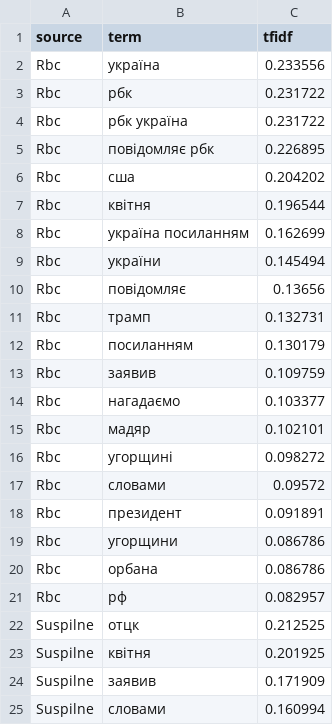
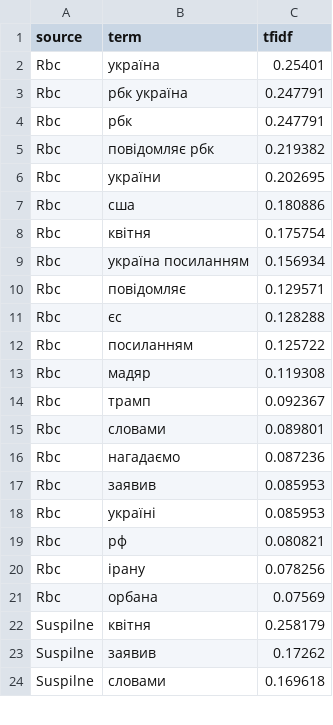
Before and after one commit to senyasaysmeow/nlp-labs, a CSV file: news_parsing/analysis/comparative_nlp/tfidf_keywords.csv, drawn as a sheet; only a part is shown; the diff covers the shown part only.

```diff
--- a/news_parsing/analysis/comparative_nlp/tfidf_keywords.csv
+++ b/news_parsing/analysis/comparative_nlp/tfidf_keywords.csv
@@ -1,25 +1,24 @@
 source,term,tfidf
-Rbc,україна,0.233556
-Rbc,рбк,0.231722
-Rbc,рбк україна,0.231722
-Rbc,повідомляє рбк,0.226895
-Rbc,сша,0.204202
-Rbc,квітня,0.196544
-Rbc,україна посиланням,0.162699
-Rbc,україни,0.145494
-Rbc,повідомляє,0.13656
-Rbc,трамп,0.132731
-Rbc,посиланням,0.130179
-Rbc,заявив,0.109759
-Rbc,нагадаємо,0.103377
-Rbc,мадяр,0.102101
-Rbc,угорщині,0.098272
-Rbc,словами,0.09572
-Rbc,президент,0.091891
-Rbc,угорщини,0.086786
-Rbc,орбана,0.086786
-Rbc,рф,0.082957
-Suspilne,отцк,0.212525
-Suspilne,квітня,0.201925
-Suspilne,заявив,0.171909
-Suspilne,словами,0.160994
+Rbc,україна,0.25401
+Rbc,рбк україна,0.247791
+Rbc,рбк,0.247791
+Rbc,повідомляє рбк,0.219382
+Rbc,україни,0.202695
+Rbc,сша,0.180886
+Rbc,квітня,0.175754
+Rbc,україна посиланням,0.156934
+Rbc,повідомляє,0.129571
+Rbc,єс,0.128288
+Rbc,посиланням,0.125722
+Rbc,мадяр,0.119308
+Rbc,трамп,0.092367
+Rbc,словами,0.089801
+Rbc,нагадаємо,0.087236
+Rbc,заявив,0.085953
+Rbc,україні,0.085953
+Rbc,рф,0.080821
+Rbc,ірану,0.078256
+Rbc,орбана,0.07569
+Suspilne,квітня,0.258179
+Suspilne,заявив,0.17262
+Suspilne,словами,0.169618
```
Also changed, not shown: 10 added rows, 9 removed rows and 40 edited cells elsewhere in this file, news_parsing/analysis/comparative_nlp/pos_distribution.csv, news_parsing/analysis/comparative_nlp/summary.csv, 10 other files.
